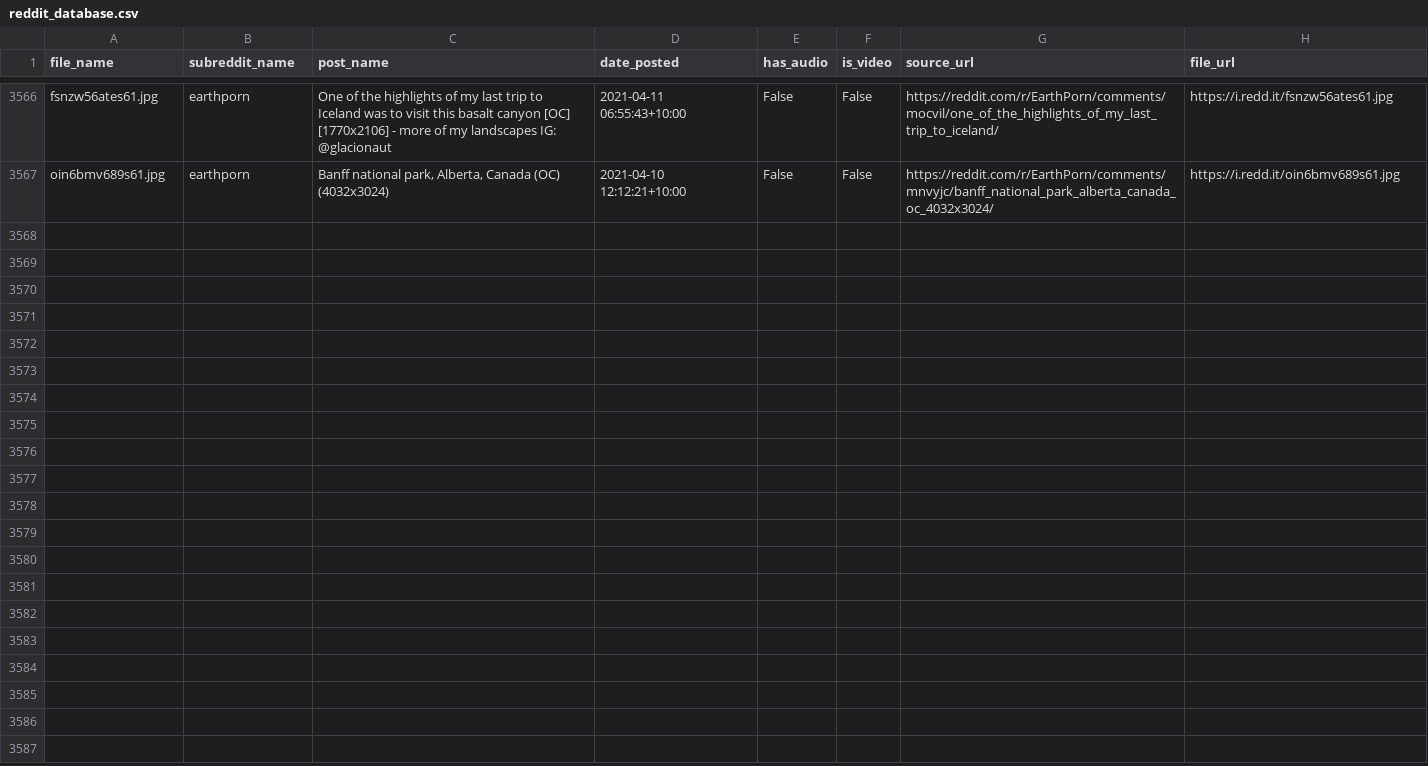
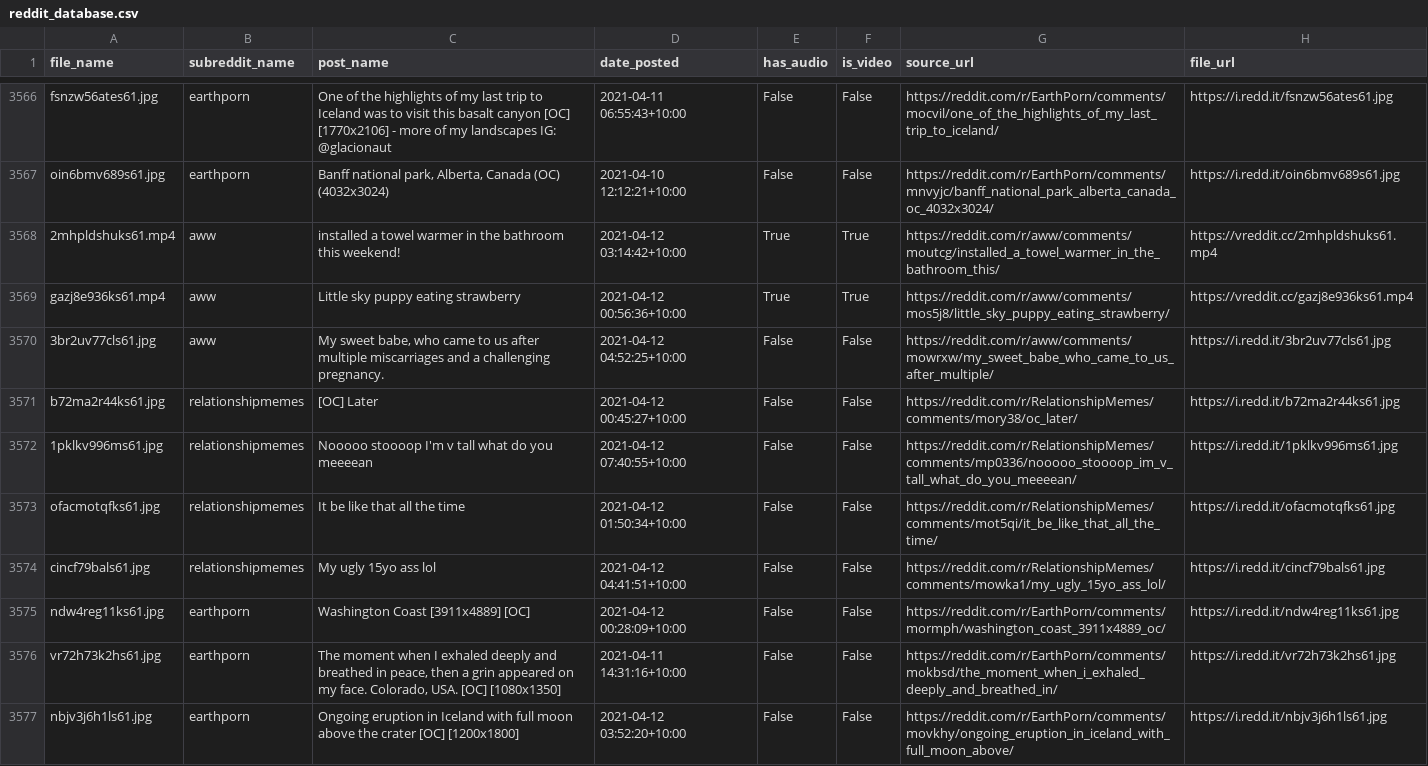
Before and after one commit to hippontherun/hippontherun.github.io, a CSV file: assets/images/scrape_file_collection/reddit_database.csv, drawn as a sheet; only a part is shown, gaps mark what is left out.

Commit message:
maps and image update:  Mon 12/04 -  9:30

```diff
--- a/assets/images/scrape_file_collection/reddit_database.csv
+++ b/assets/images/scrape_file_collection/reddit_database.csv
@@ -3567 +3567,11 @@ fsnzw56ates61.jpg,earthporn,One of the highlights of my last trip to Iceland was
 oin6bmv689s61.jpg,earthporn,"Banff national park, Alberta, Canada (OC) (4032x3024)",2021-04-10 12:12:21+10:00,False,False,https://reddit.com/r/EarthPorn/comments/mnvyjc/banff_national_park_alberta_canada_oc_4032x3024/,https://i.redd.it/oin6bmv689s61.jpg
+2mhpldshuks61.mp4,aww,installed a towel warmer in the bathroom this weekend!,2021-04-12 03:14:42+10:00,True,True,https://reddit.com/r/aww/comments/moutcg/installed_a_towel_warmer_in_the_bathroom_this/,https://vreddit.cc/2mhpldshuks61.mp4
+gazj8e936ks61.mp4,aww,Little sky puppy eating strawberry,2021-04-12 00:56:36+10:00,True,True,https://reddit.com/r/aww/comments/mos5j8/little_sky_puppy_eating_strawberry/,https://vreddit.cc/gazj8e936ks61.mp4
+3br2uv77cls61.jpg,aww,"My sweet babe, who came to us after multiple miscarriages and a challenging pregnancy.",2021-04-12 04:52:25+10:00,False,False,https://reddit.com/r/aww/comments/mowrxw/my_sweet_babe_who_came_to_us_after_multiple/,https://i.redd.it/3br2uv77cls61.jpg
+b72ma2r44ks61.jpg,relationshipmemes,[OC] Later,2021-04-12 00:45:27+10:00,False,False,https://reddit.com/r/RelationshipMemes/comments/mory38/oc_later/,https://i.redd.it/b72ma2r44ks61.jpg
+1pklkv996ms61.jpg,relationshipmemes,Nooooo stoooop I'm v tall what do you meeeean,2021-04-12 07:40:55+10:00,False,False,https://reddit.com/r/RelationshipMemes/comments/mp0336/nooooo_stoooop_im_v_tall_what_do_you_meeeean/,https://i.redd.it/1pklkv996ms61.jpg
+ofacmotqfks61.jpg,relationshipmemes,It be like that all the time,2021-04-12 01:50:34+10:00,False,False,https://reddit.com/r/RelationshipMemes/comments/mot5qi/it_be_like_that_all_the_time/,https://i.redd.it/ofacmotqfks61.jpg
+cincf79bals61.jpg,relationshipmemes,My ugly 15yo ass lol,2021-04-12 04:41:51+10:00,False,False,https://reddit.com/r/RelationshipMemes/comments/mowka1/my_ugly_15yo_ass_lol/,https://i.redd.it/cincf79bals61.jpg
+ndw4reg11ks61.jpg,earthporn,Washington Coast [3911x4889] [OC],2021-04-12 00:28:09+10:00,False,False,https://reddit.com/r/EarthPorn/comments/mormph/washington_coast_3911x4889_oc/,https://i.redd.it/ndw4reg11ks61.jpg
+vr72h73k2hs61.jpg,earthporn,"The moment when I exhaled deeply and breathed in peace, then a grin appeared on my face. Colorado, USA. [OC] [1080x1350]",2021-04-11 14:31:16+10:00,False,False,https://reddit.com/r/EarthPorn/comments/mokbsd/the_moment_when_i_exhaled_deeply_and_breathed_in/,https://i.redd.it/vr72h73k2hs61.jpg
+nbjv3j6h1ls61.jpg,earthporn,Ongoing eruption in Iceland with full moon above the crater [OC] [1200x1800],2021-04-12 03:52:20+10:00,False,False,https://reddit.com/r/EarthPorn/comments/movkhy/ongoing_eruption_in_iceland_with_full_moon_above/,https://i.redd.it/nbjv3j6h1ls61.jpg
```
Also changed, not shown: 8 other files.
